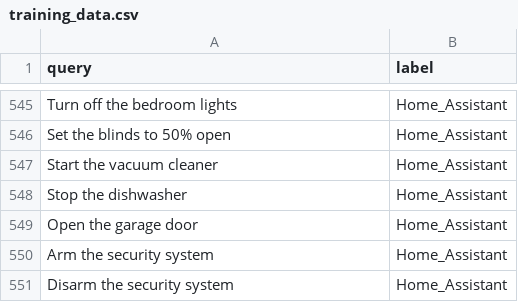
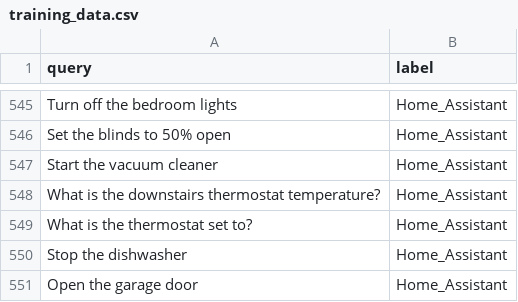
Before and after one commit to rdiaz738/TARS-AI, a CSV file: src/engine/training/training_data.csv, drawn as a sheet; only a part is shown, gaps mark what is left out; the shorter side is filled out with more unchanged rows.

```diff
--- a/src/engine/training/training_data.csv
+++ b/src/engine/training/training_data.csv
@@ -547,2 +547,4 @@ Set the blinds to 50% open,Home_Assistant
 Start the vacuum cleaner,Home_Assistant
+What is the downstairs thermostat temperature?,Home_Assistant
+What is the thermostat set to?,Home_Assistant
 Stop the dishwasher,Home_Assistant
```
Also changed, not shown: 5 other files.
